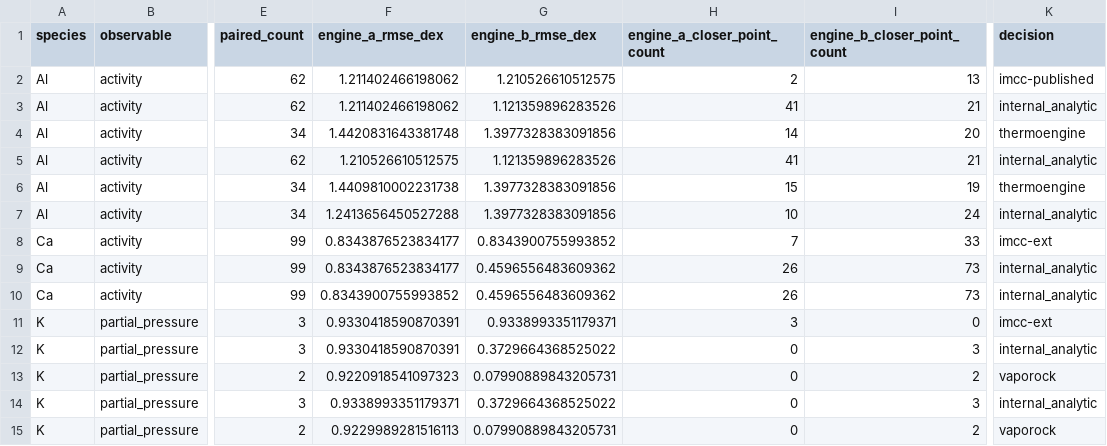
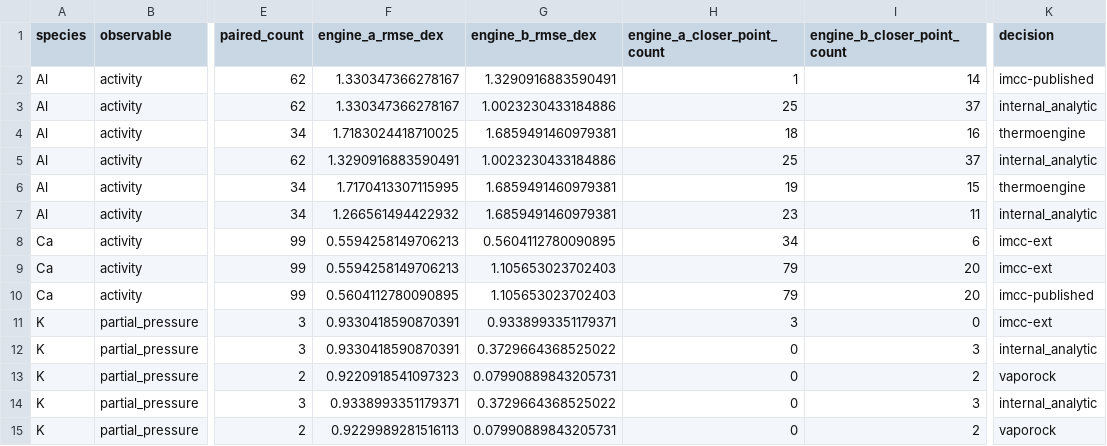
Before and after one commit to simonrowland/regolith-pyrolysis-simulator, a CSV file: benchmarks/results/melt_activity/paired-decisions.csv, drawn as a sheet; only a part is shown, gaps mark what is left out; the diff covers the shown part only; the diff names each change by its address in the sheet, - before the commit and + after, or states it on an @@ line.

Commit message:
benchmarks: refresh melt-activity results for the pure-solid conversion (b-851)

```diff
--- a/benchmarks/results/melt_activity/paired-decisions.csv
+++ b/benchmarks/results/melt_activity/paired-decisions.csv
-F2:F3 (engine_a_rmse_dex): 1.211402466198062
+F2:F3 (engine_a_rmse_dex): 1.330347366278167
-G2 (engine_b_rmse_dex): 1.210526610512575
+G2 (engine_b_rmse_dex): 1.3290916883590491
-H2 (engine_a_closer_point_count): 2
+H2 (engine_a_closer_point_count): 1
-I2 (engine_b_closer_point_count): 13
+I2 (engine_b_closer_point_count): 14
-G3 (engine_b_rmse_dex): 1.121359896283526
+G3 (engine_b_rmse_dex): 1.0023230433184886
-H3 (engine_a_closer_point_count): 41
+H3 (engine_a_closer_point_count): 25
-I3 (engine_b_closer_point_count): 21
+I3 (engine_b_closer_point_count): 37
-F4 (engine_a_rmse_dex): 1.4420831643381748
+F4 (engine_a_rmse_dex): 1.7183024418710025
-G4 (engine_b_rmse_dex): 1.3977328383091856
+G4 (engine_b_rmse_dex): 1.6859491460979381
-H4 (engine_a_closer_point_count): 14
+H4 (engine_a_closer_point_count): 18
-I4 (engine_b_closer_point_count): 20
+I4 (engine_b_closer_point_count): 16
-F5 (engine_a_rmse_dex): 1.210526610512575
+F5 (engine_a_rmse_dex): 1.3290916883590491
-G5 (engine_b_rmse_dex): 1.121359896283526
+G5 (engine_b_rmse_dex): 1.0023230433184886
-H5 (engine_a_closer_point_count): 41
+H5 (engine_a_closer_point_count): 25
-I5 (engine_b_closer_point_count): 21
+I5 (engine_b_closer_point_count): 37
-F6 (engine_a_rmse_dex): 1.4409810002231738
+F6 (engine_a_rmse_dex): 1.7170413307115995
-G6:G7 (engine_b_rmse_dex): 1.3977328383091856
+G6:G7 (engine_b_rmse_dex): 1.6859491460979381
-H6 (engine_a_closer_point_count): 15
+H6 (engine_a_closer_point_count): 19
-I6 (engine_b_closer_point_count): 19
+I6 (engine_b_closer_point_count): 15
-F7 (engine_a_rmse_dex): 1.2413656450527288
+F7 (engine_a_rmse_dex): 1.266561494422932
-H7 (engine_a_closer_point_count): 10
+H7 (engine_a_closer_point_count): 23
-I7 (engine_b_closer_point_count): 24
+I7 (engine_b_closer_point_count): 11
-F8:F9 (engine_a_rmse_dex): 0.8343876523834177
+F8:F9 (engine_a_rmse_dex): 0.5594258149706213
-G8 (engine_b_rmse_dex): 0.8343900755993852
+G8 (engine_b_rmse_dex): 0.5604112780090895
-H8 (engine_a_closer_point_count): 7
+H8 (engine_a_closer_point_count): 34
-I8 (engine_b_closer_point_count): 33
+I8 (engine_b_closer_point_count): 6
-G9:G10 (engine_b_rmse_dex): 0.4596556483609362
+G9:G10 (engine_b_rmse_dex): 1.105653023702403
-H9:H10 (engine_a_closer_point_count): 26
+H9:H10 (engine_a_closer_point_count): 79
-I9:I10 (engine_b_closer_point_count): 73
+I9:I10 (engine_b_closer_point_count): 20
-K9 (decision): internal_analytic
+K9 (decision): imcc-ext
-F10 (engine_a_rmse_dex): 0.8343900755993852
+F10 (engine_a_rmse_dex): 0.5604112780090895
-K10 (decision): internal_analytic
+K10 (decision): imcc-published
```
Also changed, not shown: 36 edited cells elsewhere in this file, 3 other files.
